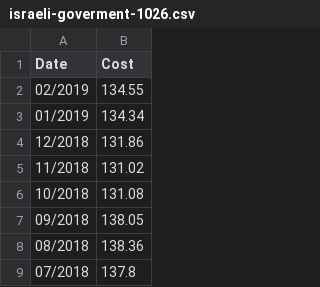
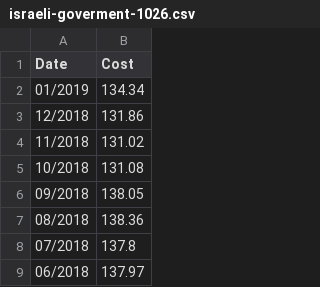
Before and after one commit to borinskym/stock-simulator, a CSV file: service/src/main/resources/stocks/israeli-goverment-1026.csv, drawn as a sheet; only a part is shown; the shorter side is filled out with more unchanged rows.

```diff
--- a/service/src/main/resources/stocks/israeli-goverment-1026.csv
+++ b/service/src/main/resources/stocks/israeli-goverment-1026.csv
@@ -1,3 +1,2 @@
 Date,Cost
-02/2019,134.55
 01/2019,134.34
```
Also changed, not shown: service/src/main/resources/stocks/gold.csv, service/src/main/resources/stocks/makam.csv, 1 other file.
